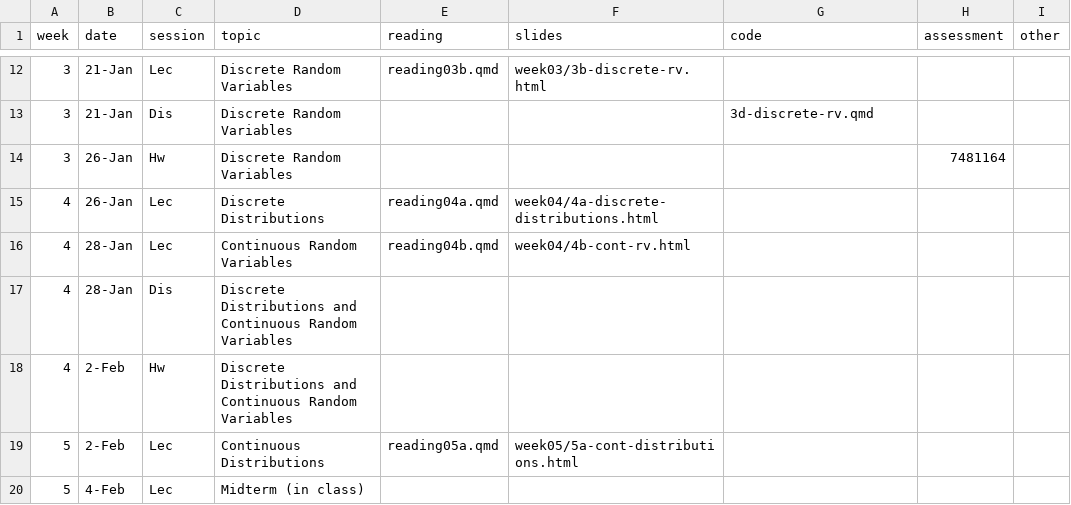
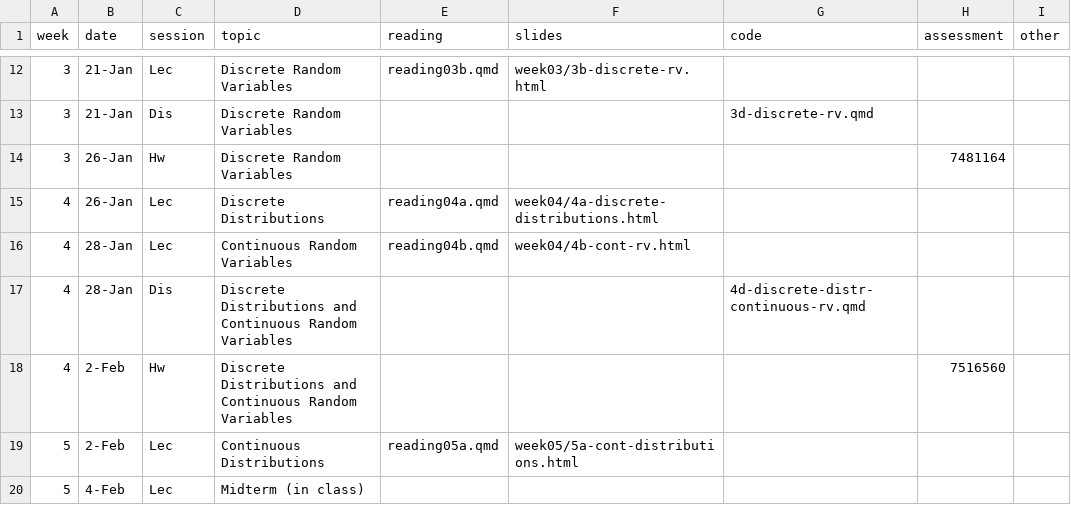
Before and after one commit to mdogucu/stats67-wi26-website, a CSV file: specific-content/schedule.csv, drawn as a sheet; only a part is shown, gaps mark what is left out.

Commit message:
add week 4d and h

```diff
--- a/specific-content/schedule.csv
+++ b/specific-content/schedule.csv
@@ -16,4 +16,4 @@
 4,28-Jan,Lec,Continuous Random Variables,reading04b.qmd,week04/4b-cont-rv.html,,,
-4,28-Jan,Dis,Discrete Distributions and Continuous Random Variables,,,,,
-4,2-Feb,Hw,Discrete Distributions and Continuous Random Variables,,,,,
+4,28-Jan,Dis,Discrete Distributions and Continuous Random Variables,,,4d-discrete-distr-continuous-rv.qmd,,
+4,2-Feb,Hw,Discrete Distributions and Continuous Random Variables,,,,7516560,
 5,2-Feb,Lec,Continuous Distributions,reading05a.qmd,week05/5a-cont-distributions.html,,,
```
Also changed, not shown: 1 other file.
